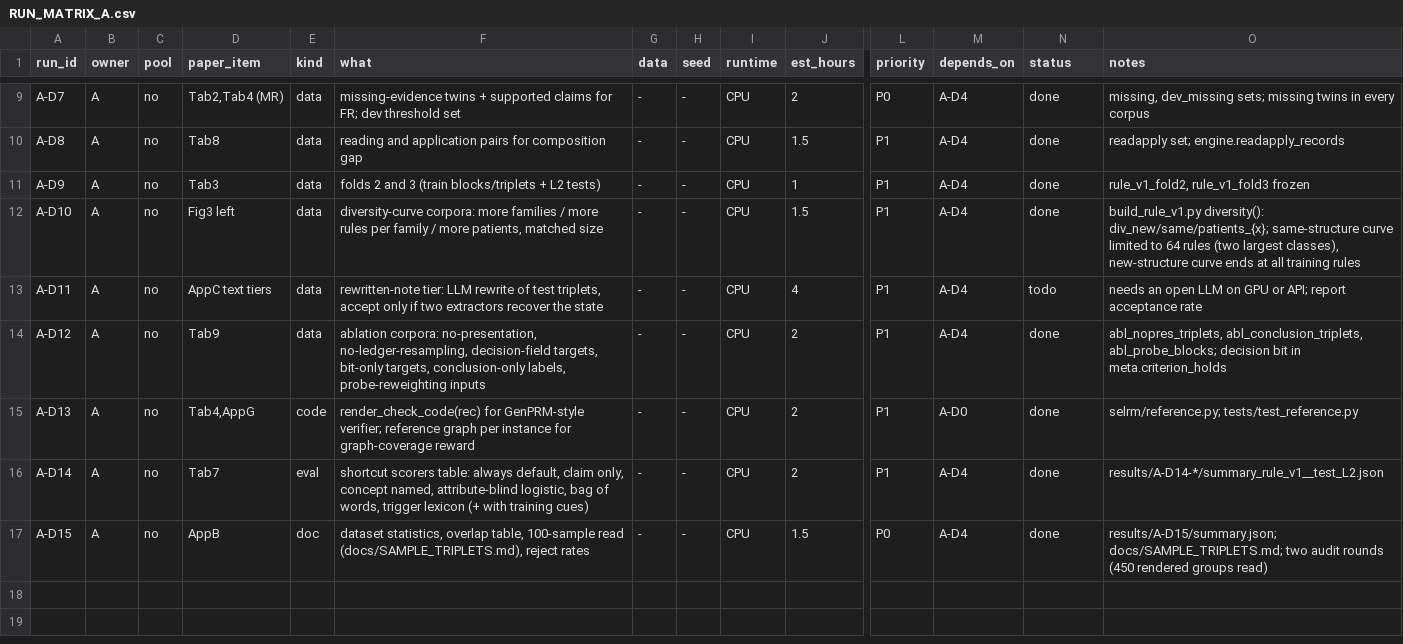
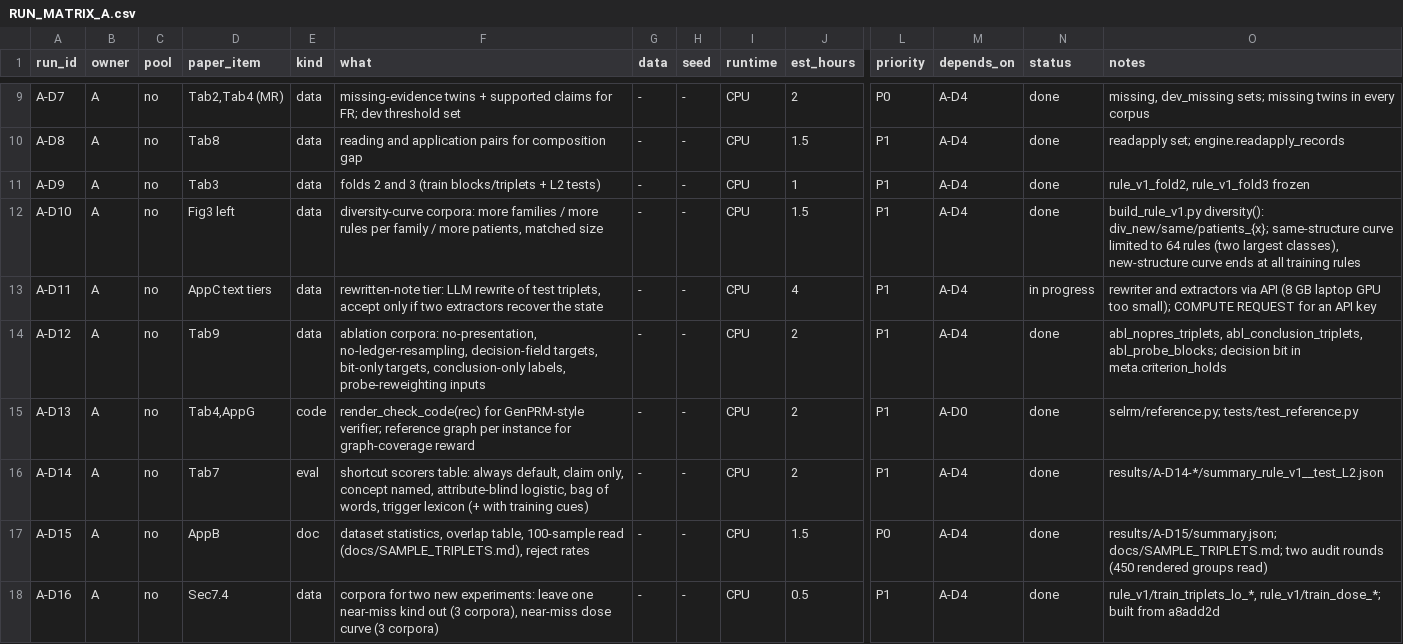
Before and after one commit to Srivatsan6923/selrm, a CSV file: docs/RUN_MATRIX_A.csv, drawn as a sheet; only a part is shown, gaps mark what is left out; rows hold the shown columns only; the diff names each change by its address in the sheet, - before the commit and + after, or states it on an @@ line.

Commit message:
Freeze corpora for leave-one-near-miss-kind-out and the near-miss dose curve

```diff
--- a/docs/RUN_MATRIX_A.csv
+++ b/docs/RUN_MATRIX_A.csv
-N13 (status): todo
+N13 (status): in progress
-O13 (notes): needs an open LLM on GPU or API; report acceptance rate
+O13 (notes): rewriter and extractors via API (8 GB laptop GPU too small); COMPUTE REQUEST for an API key
+row 18: A-D16 | A | no | Sec7.4 | data | corpora for two new experiments: leave one near-miss kind out (3 corpora), near-miss dose curve (3 corpora) | - | - | CPU | 0.5 | P1 | A-D4 | done | rule_v1/train_triplets_lo_*, rule_v1/train_dose_*; built from a8add2d
```
Also changed, not shown: 12 other files.
